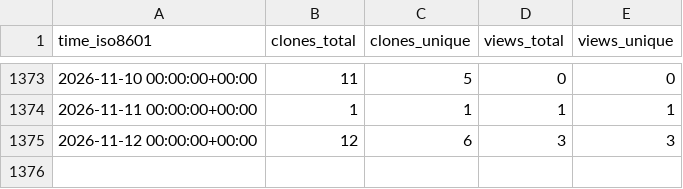
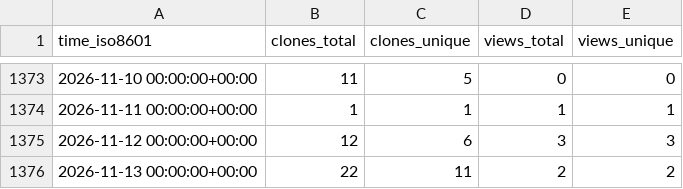
Before and after one commit to jongpie/NebulaCacheManager, a CSV file: jongpie/NebulaCacheManager/ghrs-data/views_clones_aggregate.csv, drawn as a sheet; only a part is shown, gaps mark what is left out.

```diff
--- a/jongpie/NebulaCacheManager/ghrs-data/views_clones_aggregate.csv
+++ b/jongpie/NebulaCacheManager/ghrs-data/views_clones_aggregate.csv
@@ -1375 +1375,2 @@ time_iso8601,clones_total,clones_unique,views_total,views_unique
 2026-11-12 00:00:00+00:00,12,6,3,3
+2026-11-13 00:00:00+00:00,22,11,2,2
```
Also changed, not shown: 1 other file.
